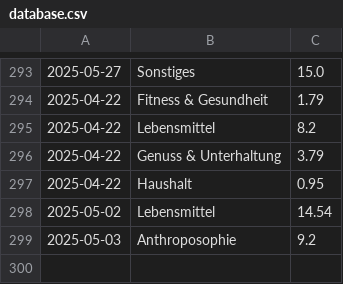
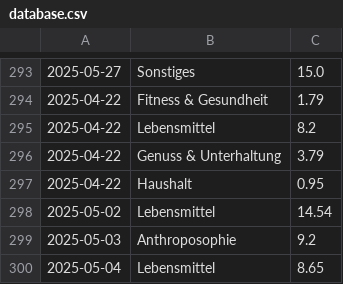
Before and after one commit to home-info/Haushaltsbuch, a CSV file: src/database.csv, drawn as a sheet; only a part is shown, gaps mark what is left out; the diff names each change by its address in the sheet, - before the commit and + after, or states it on an @@ line.

Commit message:
Overwrite with new file

```diff
--- a/src/database.csv
+++ b/src/database.csv
+row 300: 2025-05-04 | Lebensmittel | 8.65
```
